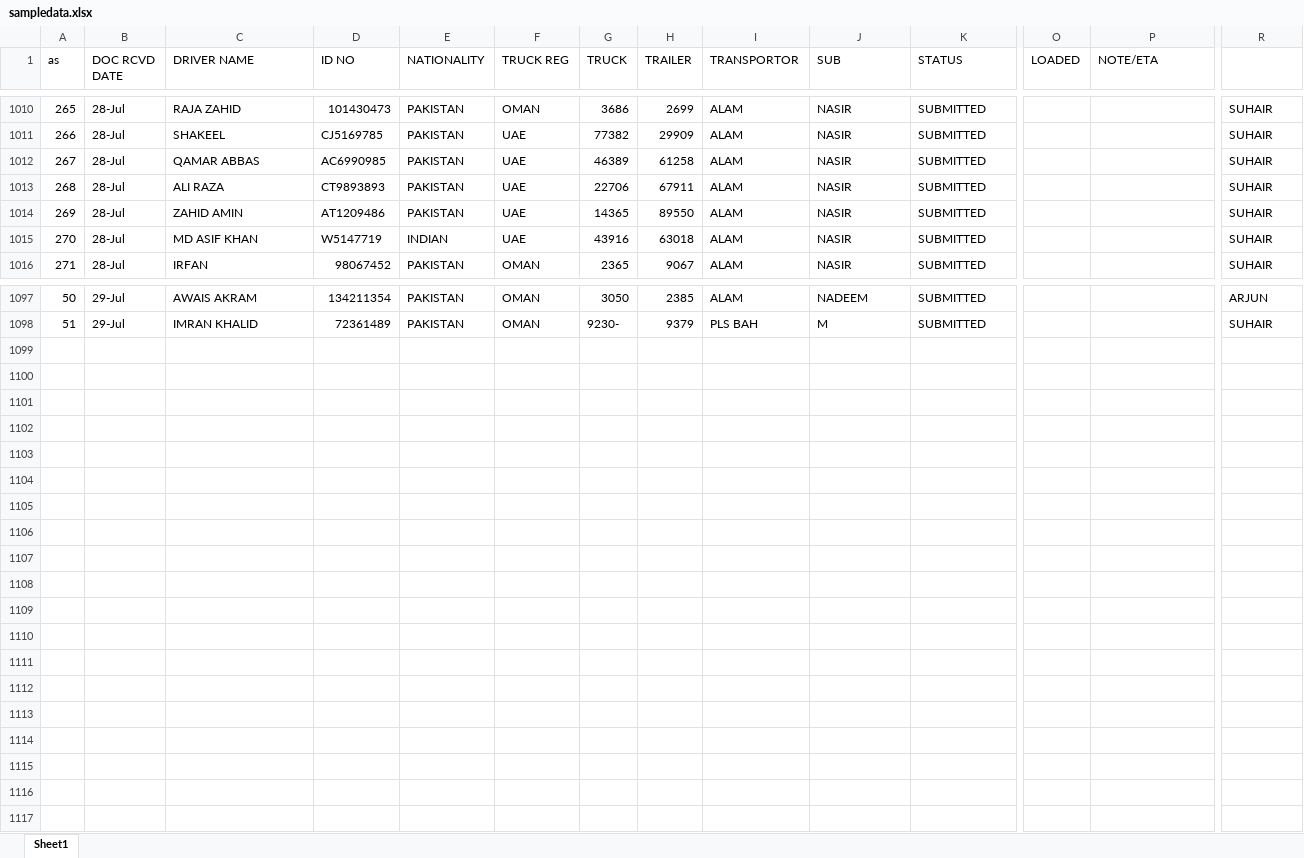
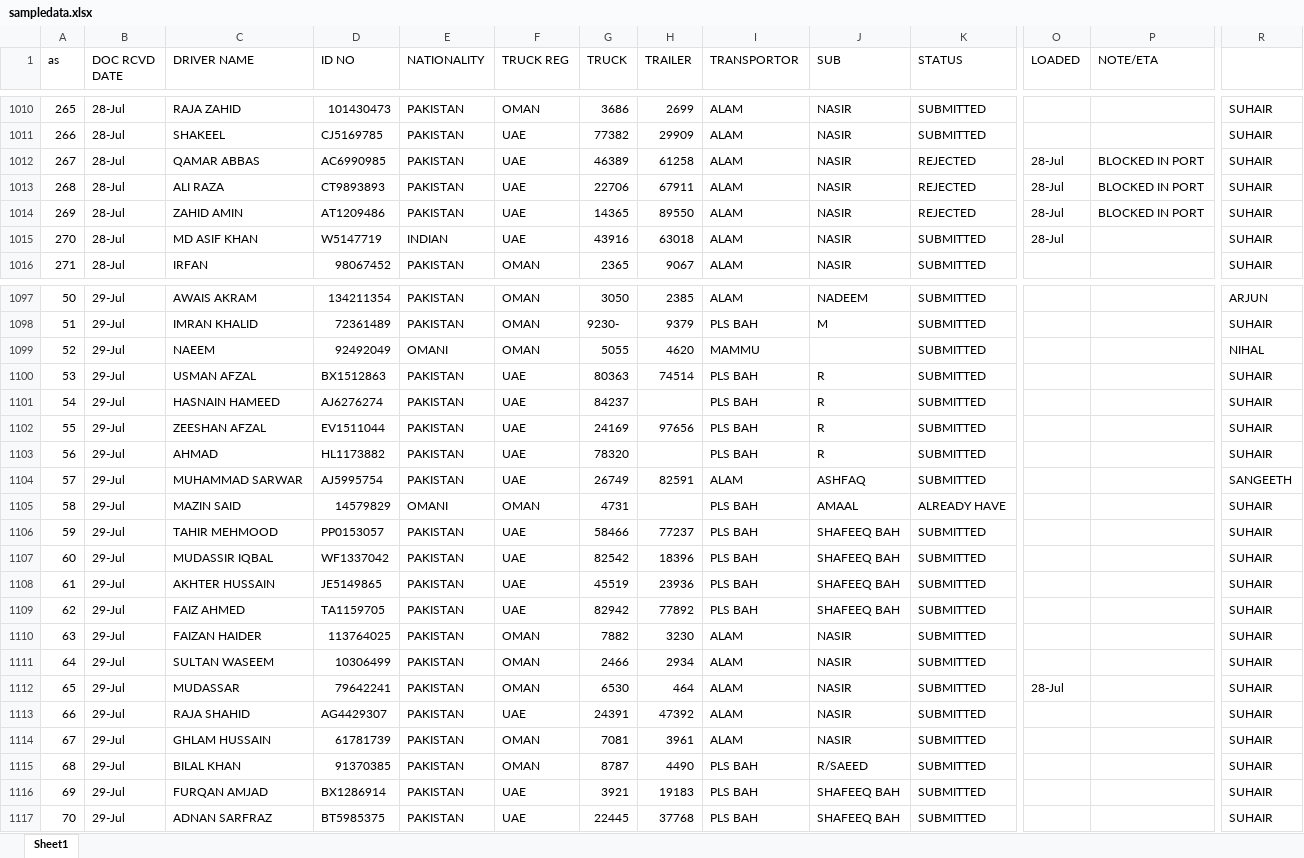
Before and after one commit to connectharundas/global-pacific-truck-search, an Excel workbook: data/sampledata.xlsx, sheet Sheet1, drawn as a sheet; only a part is shown, gaps mark what is left out; values as stored, in another font and other column widths than the file's, no cell formats; rows hold the shown columns only; the diff covers the shown part only; the diff names each change by its address in the sheet, - before the commit and + after, or states it on an @@ line.

Commit message:
301am

```diff
--- a/data/sampledata.xlsx (sheet Sheet1)
+++ b/data/sampledata.xlsx (sheet Sheet1)
-K1012:K1014 (STATUS): SUBMITTED
+K1012:K1014 (STATUS): REJECTED
-O1012:O1015 (LOADED): (empty)
+O1012:O1015 (LOADED): 28-Jul
-P1012:P1014 (NOTE/ETA): (empty)
+P1012:P1014 (NOTE/ETA): BLOCKED IN PORT
+row 1099: 52 | 29-Jul | NAEEM | 92492049 | OMANI | OMAN | 5055 | 4620 | MAMMU |  | SUBMITTED |  |  | NIHAL
+row 1100: 53 | 29-Jul | USMAN AFZAL | BX1512863 | PAKISTAN | UAE | 80363 | 74514 | PLS BAH | R | SUBMITTED |  |  | SUHAIR
+row 1101: 54 | 29-Jul | HASNAIN HAMEED | AJ6276274 | PAKISTAN | UAE | 84237 |  | PLS BAH | R | SUBMITTED |  |  | SUHAIR
+row 1102: 55 | 29-Jul | ZEESHAN AFZAL | EV1511044 | PAKISTAN | UAE | 24169 | 97656 | PLS BAH | R | SUBMITTED |  |  | SUHAIR
+row 1103: 56 | 29-Jul | AHMAD | HL1173882 | PAKISTAN | UAE | 78320 |  | PLS BAH | R | SUBMITTED |  |  | SUHAIR
+row 1104: 57 | 29-Jul | MUHAMMAD SARWAR | AJ5995754 | PAKISTAN | UAE | 26749 | 82591 | ALAM | ASHFAQ | SUBMITTED |  |  | SANGEETH
+row 1105: 58 | 29-Jul | MAZIN SAID | 14579829 | OMANI | OMAN | 4731 |  | PLS BAH | AMAAL | ALREADY HAVE |  |  | SUHAIR
+row 1106: 59 | 29-Jul | TAHIR MEHMOOD | PP0153057 | PAKISTAN | UAE | 58466 | 77237 | PLS BAH | SHAFEEQ BAH | SUBMITTED |  |  | SUHAIR
+row 1107: 60 | 29-Jul | MUDASSIR IQBAL | WF1337042 | PAKISTAN | UAE | 82542 | 18396 | PLS BAH | SHAFEEQ BAH | SUBMITTED |  |  | SUHAIR
+row 1108: 61 | 29-Jul | AKHTER HUSSAIN | JE5149865 | PAKISTAN | UAE | 45519 | 23936 | PLS BAH | SHAFEEQ BAH | SUBMITTED |  |  | SUHAIR
+row 1109: 62 | 29-Jul | FAIZ AHMED | TA1159705 | PAKISTAN | UAE | 82942 | 77892 | PLS BAH | SHAFEEQ BAH | SUBMITTED |  |  | SUHAIR
+row 1110: 63 | 29-Jul | FAIZAN HAIDER | 113764025 | PAKISTAN | OMAN | 7882 | 3230 | ALAM | NASIR | SUBMITTED |  |  | SUHAIR
+row 1111: 64 | 29-Jul | SULTAN WASEEM | 10306499 | PAKISTAN | OMAN | 2466 | 2934 | ALAM | NASIR | SUBMITTED |  |  | SUHAIR
+row 1112: 65 | 29-Jul | MUDASSAR | 79642241 | PAKISTAN | OMAN | 6530 | 464 | ALAM | NASIR | SUBMITTED | 28-Jul |  | SUHAIR
+row 1113: 66 | 29-Jul | RAJA SHAHID | AG4429307 | PAKISTAN | UAE | 24391 | 47392 | ALAM | NASIR | SUBMITTED |  |  | SUHAIR
+row 1114: 67 | 29-Jul | GHLAM HUSSAIN | 61781739 | PAKISTAN | OMAN | 7081 | 3961 | ALAM | NASIR | SUBMITTED |  |  | SUHAIR
+row 1115: 68 | 29-Jul | BILAL KHAN | 91370385 | PAKISTAN | OMAN | 8787 | 4490 | PLS BAH | R/SAEED | SUBMITTED |  |  | SUHAIR
+row 1116: 69 | 29-Jul | FURQAN AMJAD | BX1286914 | PAKISTAN | UAE | 3921 | 19183 | PLS BAH | SHAFEEQ BAH | SUBMITTED |  |  | SUHAIR
+row 1117: 70 | 29-Jul | ADNAN SARFRAZ | BT5985375 | PAKISTAN | UAE | 22445 | 37768 | PLS BAH | SHAFEEQ BAH | SUBMITTED |  |  | SUHAIR
```
Also changed, not shown: 519 edited cells elsewhere in this sheet, cell formats.
